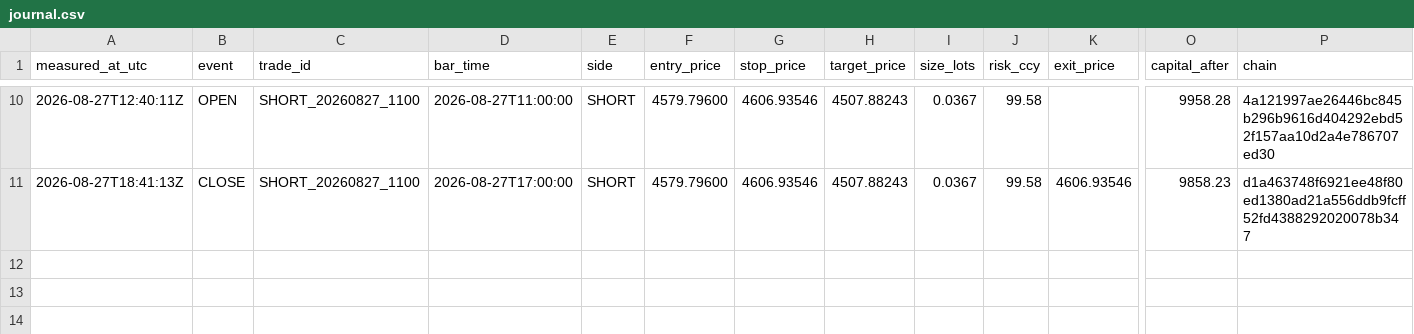
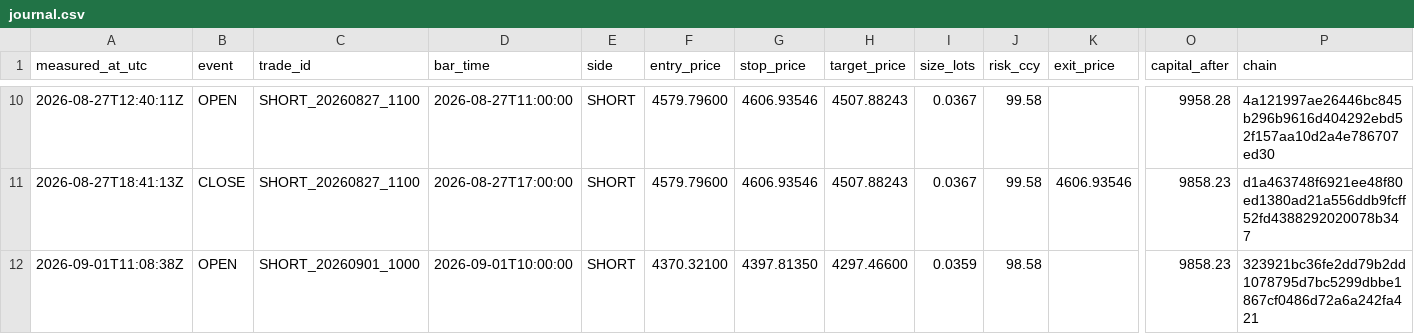
Before and after one commit to adatwyle/TradingBot, a CSV file: db-backup/gold_forward/journal.csv, drawn as a sheet; only a part is shown, gaps mark what is left out; rows hold the shown columns only; the diff names each change by its address in the sheet, - before the commit and + after, or states it on an @@ line.

Commit message:
backup: db-backup 2026-09-01 19:09 [skip ci]

```diff
--- a/db-backup/gold_forward/journal.csv
+++ b/db-backup/gold_forward/journal.csv
+row 12: 2026-09-01T11:08:38Z | OPEN | SHORT_20260901_1000 | 2026-09-01T10:00:00 | SHORT | 4370.32100 | 4397.81350 | 4297.46600 | 0.0359 | 98.58 |  | 9858.23 | 323921bc36fe2dd79b2dd1078795d7bc5299dbbe1867cf0486d72a6a242fa421
```
Also changed, not shown: 12 other files.
